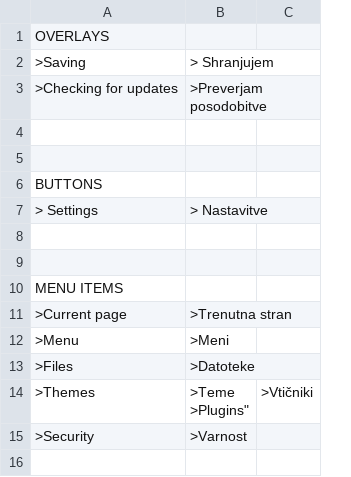
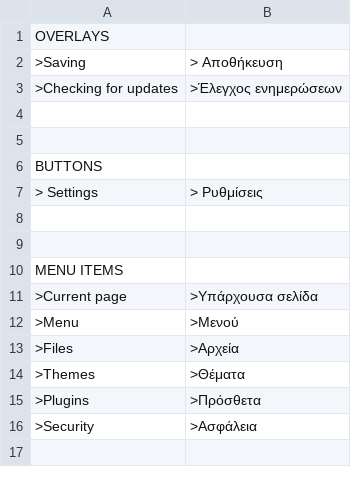
Before and after one commit to spyrou/translation-greek, a CSV file: el.csv, drawn as a sheet; only a part is shown; removed rows and columns are numbered as before the commit, all else as after; ↵ is a line break in a cell; the diff names each change by its address in the sheet, - before the commit and + after, or states it on an @@ line.

Commit message:
Update el.csv

```diff
--- a/el.csv
+++ b/el.csv
-column B, rows 2-15: > Shranjujem | >Preverjam posodobitve |  |  |  | > Nastavitve |  |  |  | >Trenutna stran | >Meni | >Datoteke | >Teme ↵ >Plugins" | >Varnost
-column C, row 14: >Vtičniki
+column B, rows 2-14: > Αποθήκευση | >Έλεγχος ενημερώσεων |  |  |  | > Ρυθμίσεις |  |  |  | >Υπάρχουσα σελίδα | >Μενού | >Αρχεία | >Θέματα; row 16: >Ασφάλεια
+row 15: >Plugins | >Πρόσθετα
```
